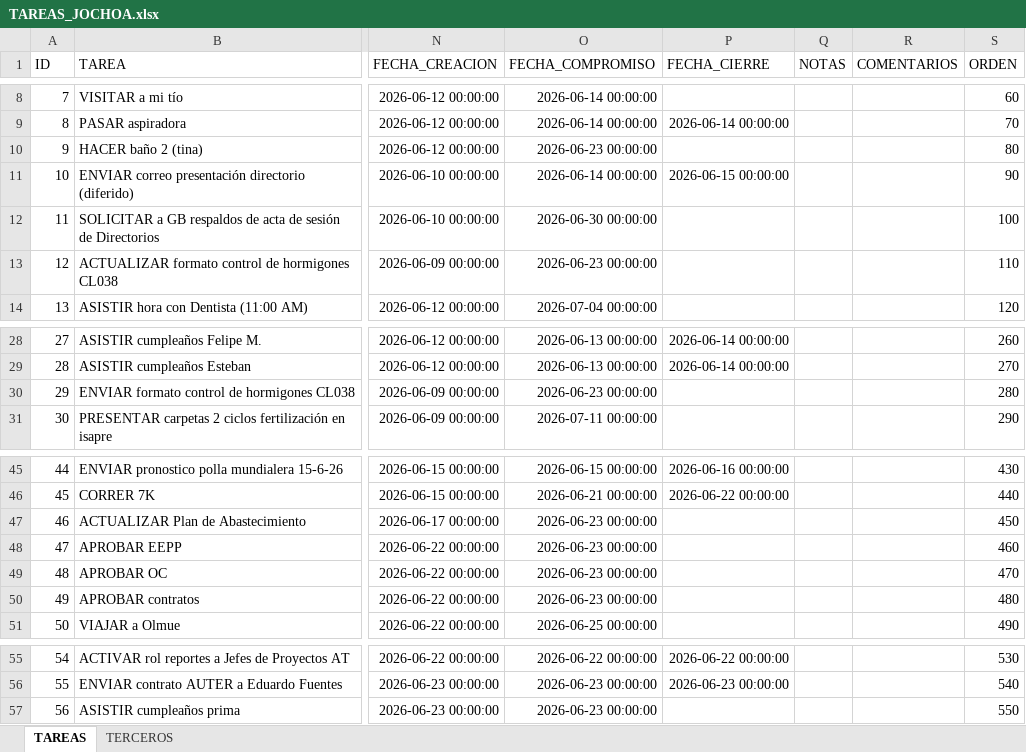
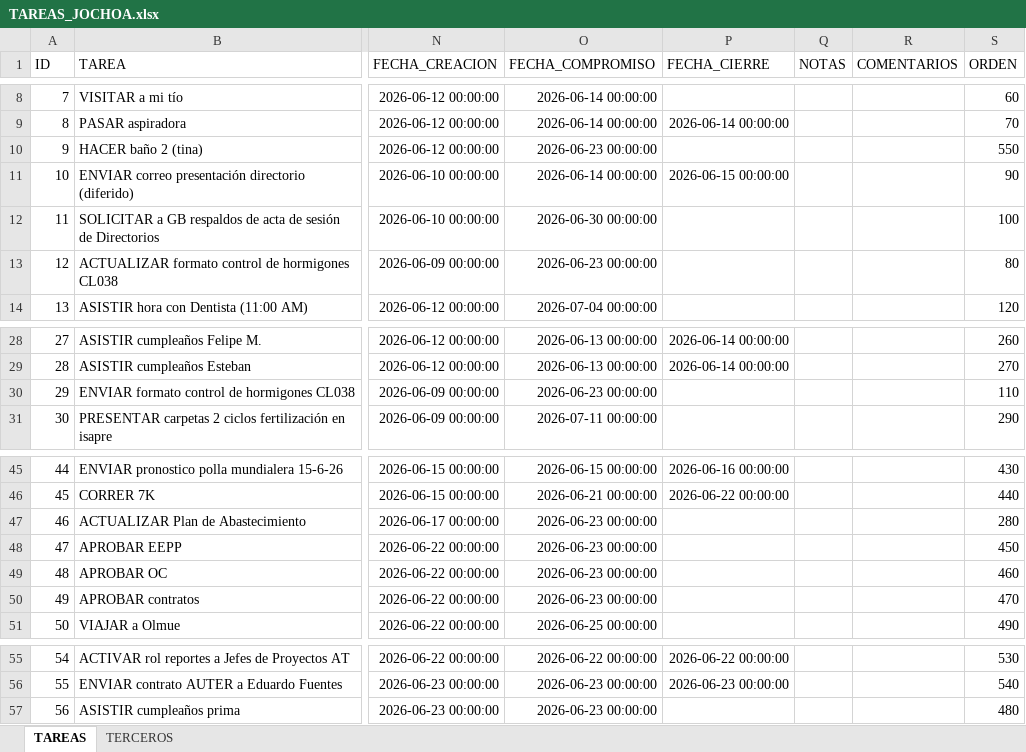
Before and after one commit to Jochoa27/jochoa-tareas, an Excel workbook: TAREAS_JOCHOA.xlsx, sheet TAREAS, drawn as a sheet; only a part is shown, gaps mark what is left out; values as stored, in another font and other column widths than the file's, no borders; the diff names each change by its address in the sheet, - before the commit and + after, or states it on an @@ line.

Commit message:
update: tareas actualizadas desde app (23/06 14:56)

```diff
--- a/TAREAS_JOCHOA.xlsx (sheet TAREAS)
+++ b/TAREAS_JOCHOA.xlsx (sheet TAREAS)
-S10 (ORDEN): 80
+S10 (ORDEN): 550
-S13 (ORDEN): 110
+S13 (ORDEN): 80
-S30 (ORDEN): 280
+S30 (ORDEN): 110
-S47 (ORDEN): 450
+S47 (ORDEN): 280
-S48 (ORDEN): 460
+S48 (ORDEN): 450
-S49 (ORDEN): 470
+S49 (ORDEN): 460
-S50 (ORDEN): 480
+S50 (ORDEN): 470
-S57 (ORDEN): 550
+S57 (ORDEN): 480
```
